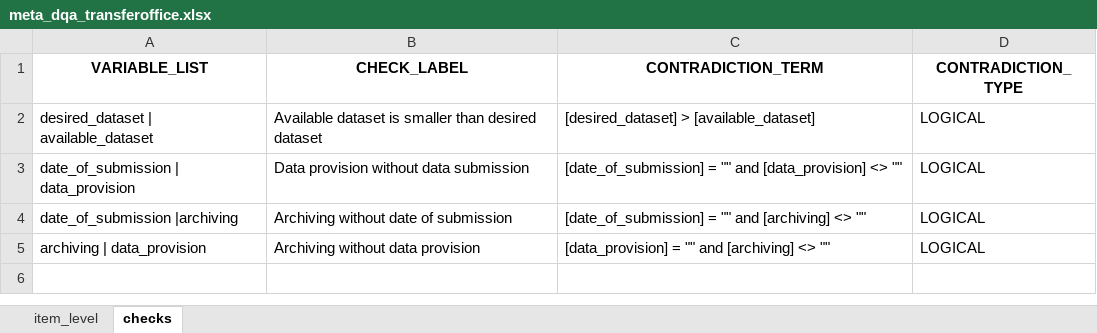
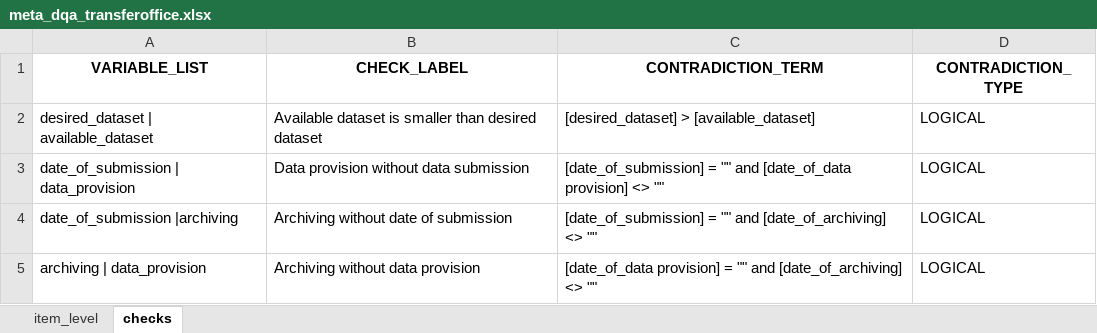
Before and after one commit to Huebner-Dennis/transfer_office, an Excel workbook: meta_dqa_transferoffice.xlsx, sheet checks, drawn as a sheet; values as stored, in another font and other column widths than the file's, no borders; the diff names each change by its address in the sheet, - before the commit and + after, or states it on an @@ line.

```diff
--- a/meta_dqa_transferoffice.xlsx (sheet checks)
+++ b/meta_dqa_transferoffice.xlsx (sheet checks)
-C3 (CONTRADICTION_TERM): …"" and [data_provision] <> ""
+C3 (CONTRADICTION_TERM): …"" and [date_of_data provision] <> ""
-C4 (CONTRADICTION_TERM): …"" and [archiving] <> ""
+C4 (CONTRADICTION_TERM): …"" and [date_of_archiving] <> ""
-C5 (CONTRADICTION_TERM): [data_provision] = "" and [archiving] <> ""
+C5 (CONTRADICTION_TERM): [date_of_data provision] = "" and [date_of_archiving] <> ""
```
Also changed, not shown: sheet item_level, data.xlsx, 1 other file.
